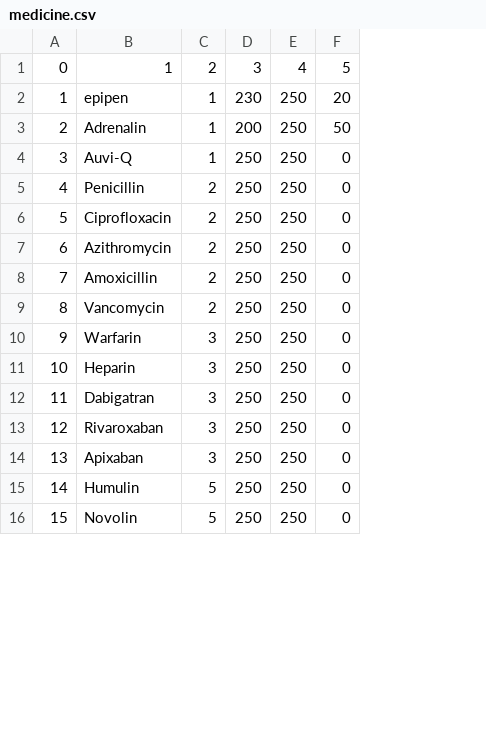
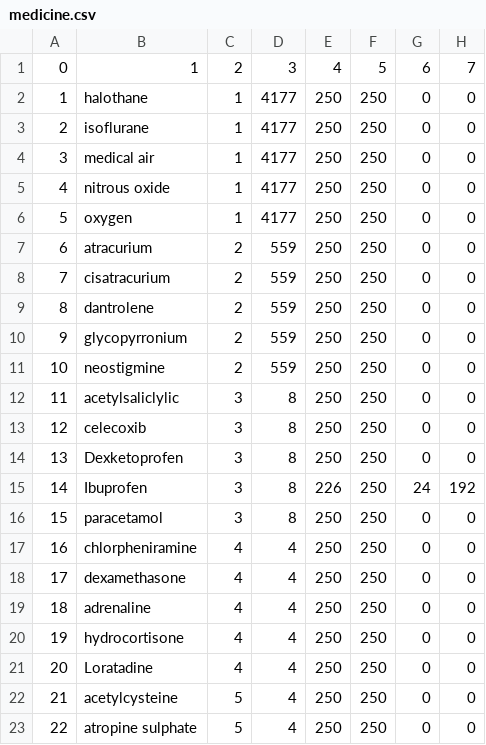
Before and after one commit to kalundaah/Medicine-Dispencing-System, a CSV file: director/csvfiles/medicine.csv, drawn as a sheet; only a part is shown; removed rows and columns are numbered as before the commit, all else as after; the diff covers the shown part only; the diff names each change by its address in the sheet, - before the commit and + after, or states it on an @@ line.

```diff
--- a/director/csvfiles/medicine.csv
+++ b/director/csvfiles/medicine.csv
-column B, rows 2-13: epipen | Adrenalin | Auvi-Q | Penicillin | Ciprofloxacin | Azithromycin | Amoxicillin | Vancomycin | Warfarin | Heparin | Dabigatran | Rivaroxaban; rows 15-16: Humulin | Novolin
+column B, rows 2-3: halothane | isoflurane; rows 6-14: oxygen | atracurium | cisatracurium | dantrolene | glycopyrronium | neostigmine | acetylsaliclylic | celecoxib | Dexketoprofen; row 16: paracetamol; rows 22-23: acetylcysteine | atropine sulphate
+column D, rows 2-3: 4177 | 4177; rows 6-14: 4177 | 559 | 559 | 559 | 559 | 559 | 8 | 8 | 8; row 16: 8; rows 22-23: 4 | 4
+column H, rows 2-3: 0 | 0; rows 6-14: all 0; row 16: 0; rows 22-23: 0 | 0
-row 1: 0 | 1 | 2 | 3 | 4 | 5
+row 1: 0 | 1 | 2 | 3 | 4 | 5 | 6 | 7
-E2: 230
+E2: 250
-G2: 20
+G2: 0
-E3: 200
+E3: 250
-G3: 50
+G3: 0
+row 4: 3 | medical air | 1 | 4177 | 250 | 250 | 0 | 0
+row 5: 4 | nitrous oxide | 1 | 4177 | 250 | 250 | 0 | 0
@@ column A renumbered between rows 6 and 26 @@
+row 15: 14 | Ibuprofen | 3 | 8 | 226 | 250 | 24 | 192
-row 14: 13 | Apixaban | 3 | 250 | 250 | 0
@@ row 38 moved to row 17: 16 @@
@@ row 39 moved to row 18: 17 @@
@@ row 40 moved to row 19: 18 @@
@@ row 41 moved to row 20: 19 @@
@@ row 42 moved to row 21: 20 @@
```
Also changed, not shown: 18 removed rows elsewhere in this file, director/csvfiles/patient.csv, 11 other files.
